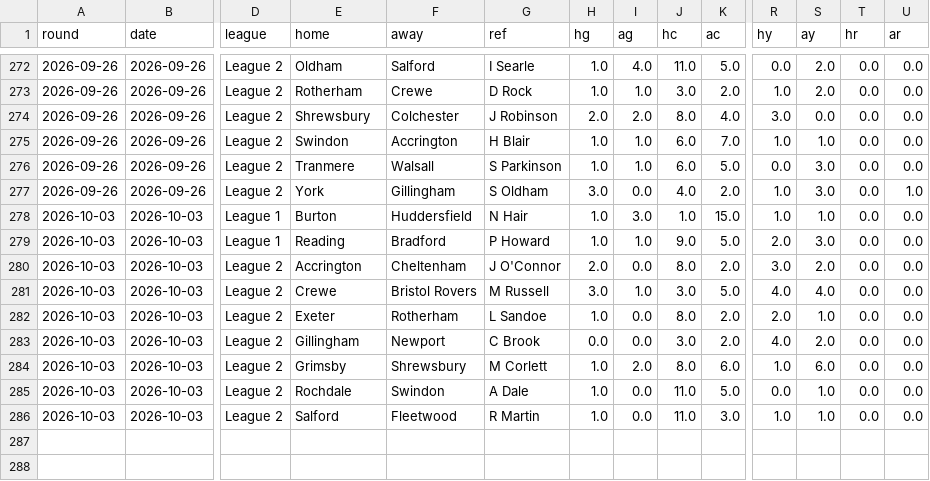
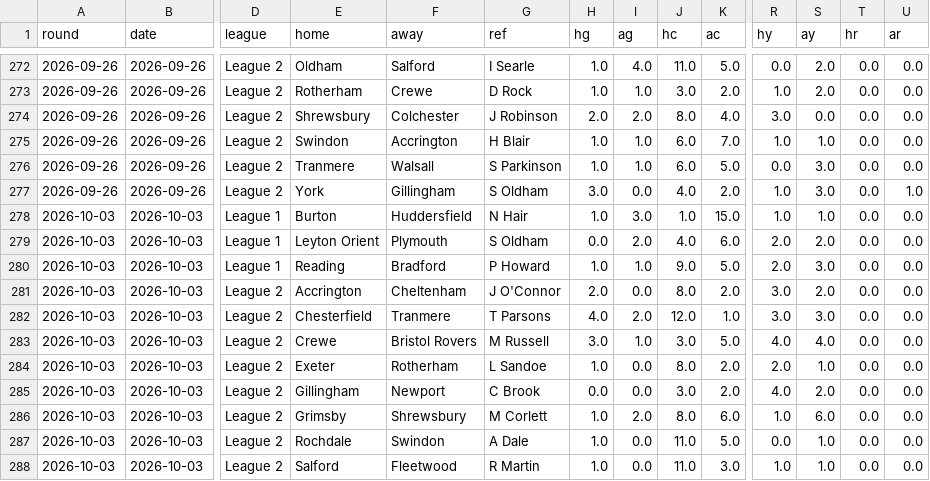
Before and after one commit to Pinocent/efl-corners, a CSV file: data/matches.csv, drawn as a sheet; only a part is shown, gaps mark what is left out; rows hold the shown columns only; the diff names each change by its address in the sheet, - before the commit and + after, or states it on an @@ line.

```diff
--- a/data/matches.csv
+++ b/data/matches.csv
+row 279: 2026-10-03 | 2026-10-03 | League 1 | Leyton Orient | Plymouth | S Oldham | 0.0 | 2.0 | 4.0 | 6.0 | 2.0 | 2.0 | 0.0 | 0.0
+row 282: 2026-10-03 | 2026-10-03 | League 2 | Chesterfield | Tranmere | T Parsons | 4.0 | 2.0 | 12.0 | 1.0 | 3.0 | 3.0 | 0.0 | 0.0
```
Also changed, not shown: data/predictions.csv, 3 other files.
